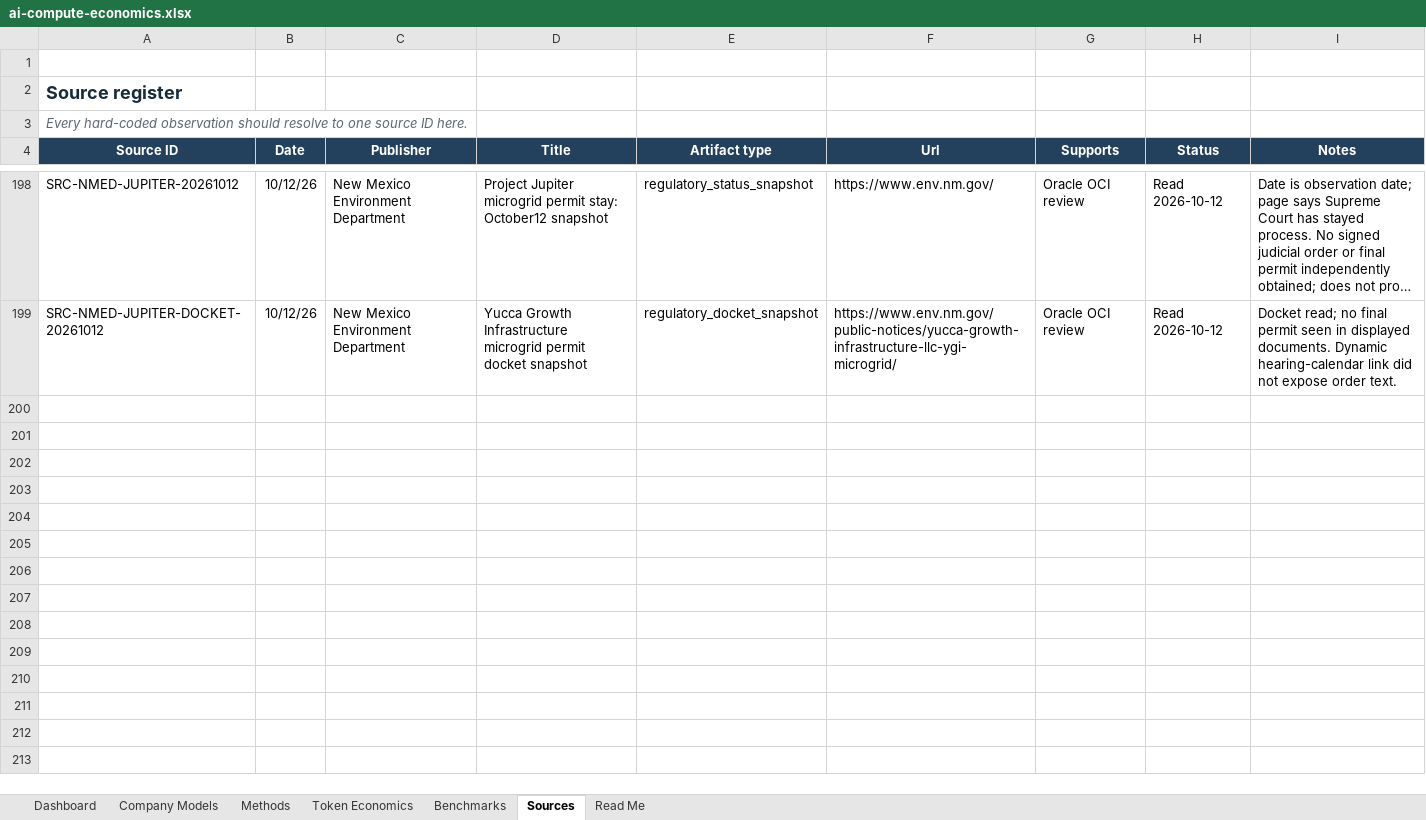
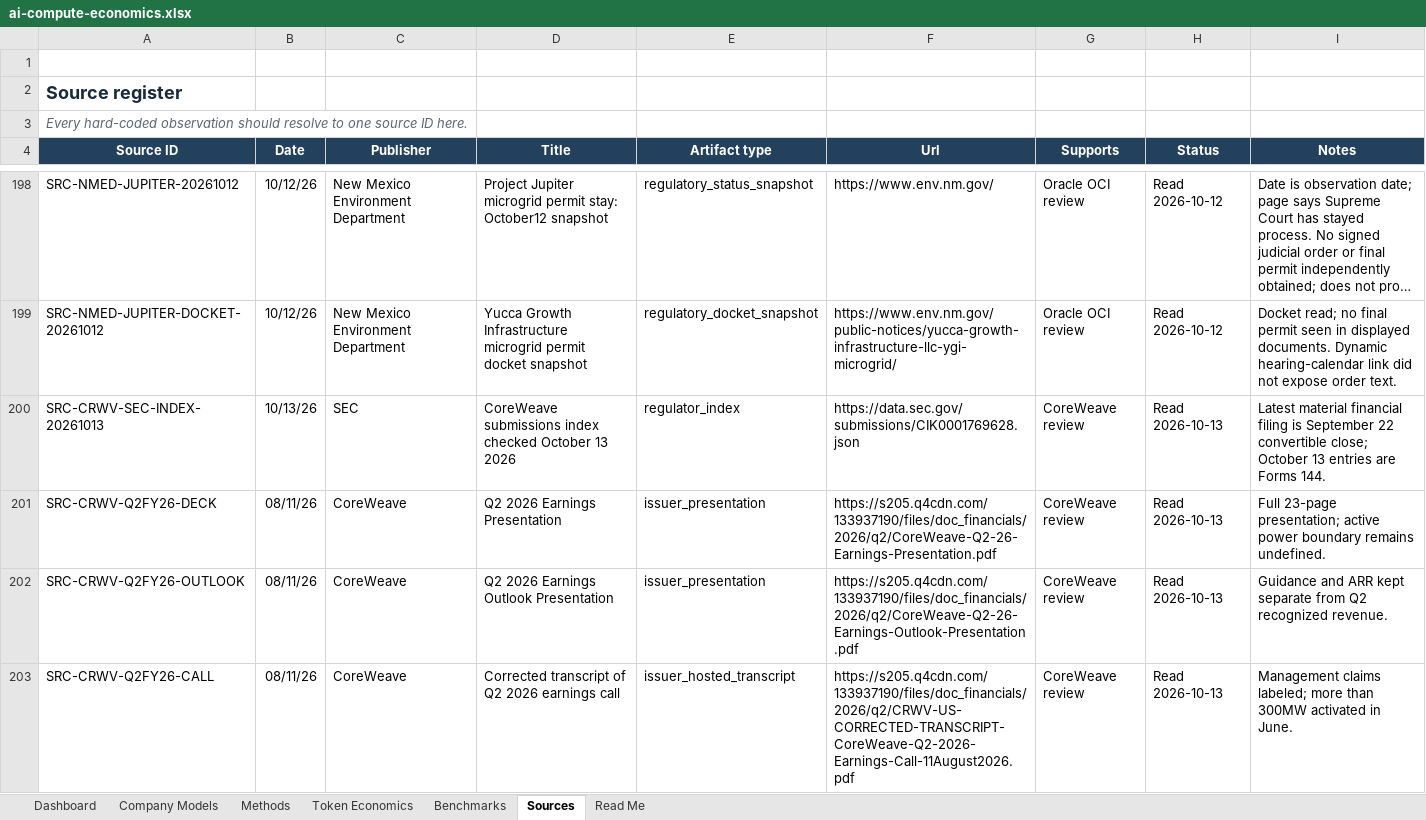
Before and after one commit to smsyt4sjvc-crypto/MW-, an Excel workbook: data/ai-compute-economics.xlsx, sheet Sources, drawn as a sheet; only a part is shown, gaps mark what is left out; long unchanged cells end in …; values as stored, in another font and other column widths than the file's, no borders; table styles not drawn; the diff covers the shown part only; the diff names each change by its address in the sheet, - before the commit and + after, or states it on an @@ line.

Commit message:
Review CoreWeave pricing, leases, and MW economics (2026-10-13)

```diff
--- a/data/ai-compute-economics.xlsx (sheet Sources)
+++ b/data/ai-compute-economics.xlsx (sheet Sources)
+row 200: SRC-CRWV-SEC-INDEX-20261013 | 10/13/26 | SEC | CoreWeave submissions index checked October 13 2026 | regulator_index | https://data.sec.gov/submissions/CIK0001769628.json | CoreWeave review | Read 2026-10-13 | Latest material financial filing is September 22 convertible close; October 13 entries are Forms 144.
+row 201: SRC-CRWV-Q2FY26-DECK | 08/11/26 | CoreWeave | Q2 2026 Earnings Presentation | issuer_presentation | https://s205.q4cdn.com/133937190/files/doc_financials/2026/q2/CoreWeave-Q2-26-Earnings-Presentation.pdf | CoreWeave review | Read 2026-10-13 | Full 23-page presentation; active power boundary remains undefined.
+row 202: SRC-CRWV-Q2FY26-OUTLOOK | 08/11/26 | CoreWeave | Q2 2026 Earnings Outlook Presentation | issuer_presentation | https://s205.q4cdn.com/133937190/files/doc_financials/2026/q2/CoreWeave-Q2-26-Earnings-Outlook-Presentation.pdf | CoreWeave review | Read 2026-10-13 | Guidance and ARR kept separate from Q2 recognized revenue.
+row 203: SRC-CRWV-Q2FY26-CALL | 08/11/26 | CoreWeave | Corrected transcript of Q2 2026 earnings call | issuer_hosted_transcript | https://s205.q4cdn.com/133937190/files/doc_financials/2026/q2/CRWV-US-CORRECTED-TRANSCRIPT-CoreWeave-Q2-2026-Earnings-Call-11August2026.pdf | CoreWeave review | Read 2026-10-13 | Management claims labeled; more than 300MW activated in June.
```
Also changed, not shown: 4 added rows elsewhere in this sheet, sheet Methods, sheet Company Models, 12 other files.
